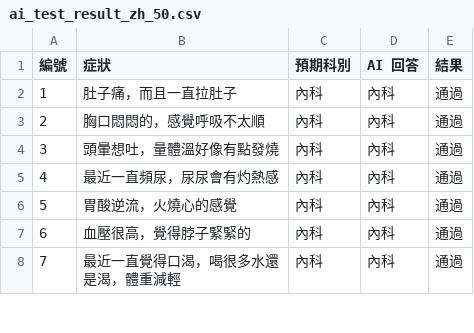
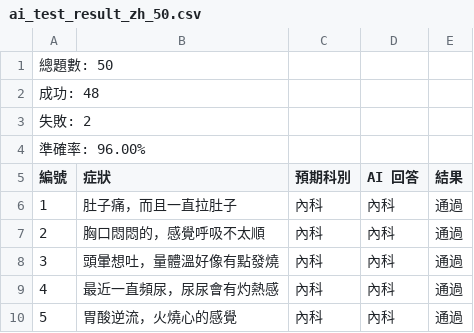
Before and after one commit to youbo0620/Ai-Hospital-System, a CSV file: 掛號系統/AiTest/ai_test_result_zh_50.csv, drawn as a sheet; only a part is shown; the shorter side is filled out with more unchanged rows.

Commit message:
Update ai_test_result_zh_50.csv

```diff
--- a/掛號系統/AiTest/ai_test_result_zh_50.csv
+++ b/掛號系統/AiTest/ai_test_result_zh_50.csv
@@ -1 +1,5 @@
+總題數: 50
+成功: 48
+失敗: 2
+準確率: 96.00%
 編號,症狀,預期科別,AI 回答,結果
```
